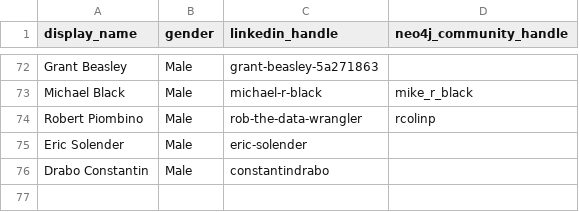
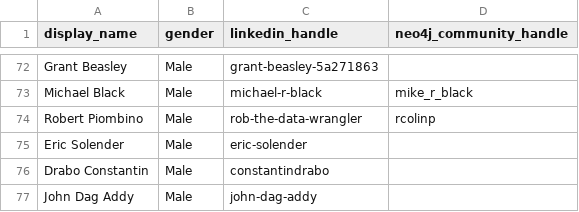
Before and after one commit to adriens/neo4j-ninjas, a CSV file: data/social-accounts.csv, drawn as a sheet; only a part is shown, gaps mark what is left out; the diff names each change by its address in the sheet, - before the commit and + after, or states it on an @@ line.

Commit message:
Update social-accounts.csv

```diff
--- a/data/social-accounts.csv
+++ b/data/social-accounts.csv
+row 77: John Dag Addy | Male | john-dag-addy
```
